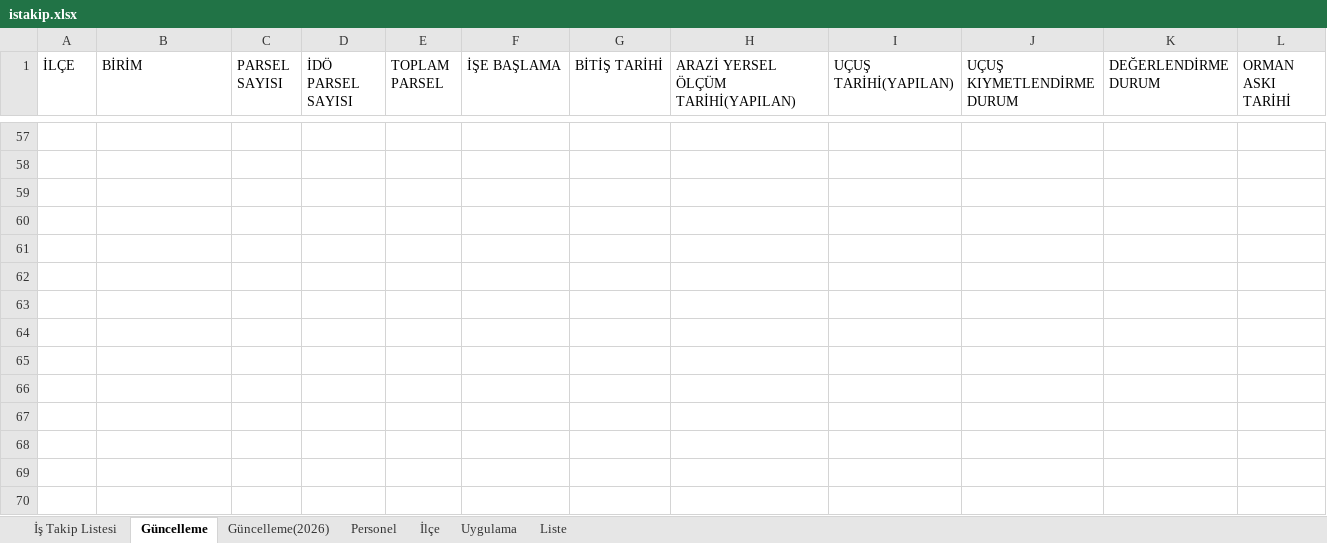
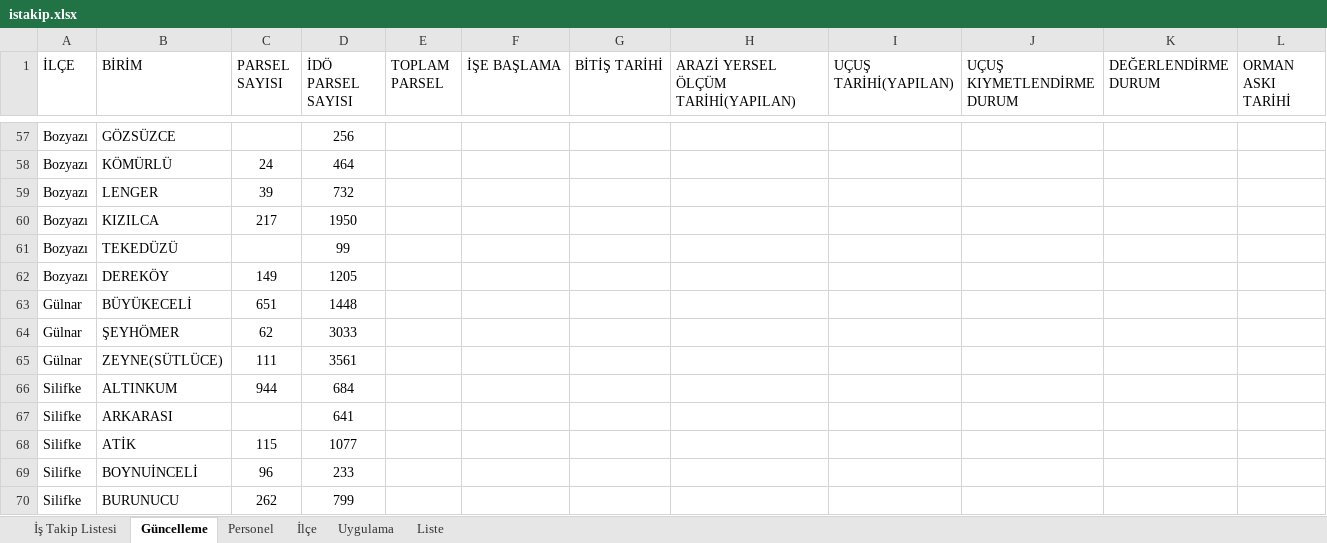
Before and after one commit to gokhangeo/ihale, an Excel workbook: istakip.xlsx, sheet Güncelleme, drawn as a sheet; only a part is shown, gaps mark what is left out; values as stored, in another font and other column widths than the file's, no borders; rows hold the shown columns only; the diff covers the shown part only; the diff names each change by its address in the sheet, - before the commit and + after, or states it on an @@ line.

```diff
--- a/istakip.xlsx (sheet Güncelleme)
+++ b/istakip.xlsx (sheet Güncelleme)
-sheet tab: Güncelleme(2026)
-row 57: (empty)
+row 57: Bozyazı | GÖZSÜZCE |  | 256
-row 58: (empty)
+row 58: Bozyazı | KÖMÜRLÜ | 24 | 464
-row 59: (empty)
+row 59: Bozyazı | LENGER | 39 | 732
-row 60: (empty)
+row 60: Bozyazı | KIZILCA | 217 | 1950
-row 61: (empty)
+row 61: Bozyazı | TEKEDÜZÜ |  | 99
-row 62: (empty)
+row 62: Bozyazı | DEREKÖY | 149 | 1205
-row 63: (empty)
+row 63: Gülnar | BÜYÜKECELİ | 651 | 1448
-row 64: (empty)
+row 64: Gülnar | ŞEYHÖMER | 62 | 3033
-row 65: (empty)
+row 65: Gülnar | ZEYNE(SÜTLÜCE) | 111 | 3561
-row 66: (empty)
+row 66: Silifke | ALTINKUM | 944 | 684
-row 67: (empty)
+row 67: Silifke | ARKARASI |  | 641
-row 68: (empty)
+row 68: Silifke | ATİK | 115 | 1077
-row 69: (empty)
+row 69: Silifke | BOYNUİNCELİ | 96 | 233
-row 70: (empty)
+row 70: Silifke | BURUNUCU | 262 | 799
```
Also changed, not shown: 149 edited cells elsewhere in this sheet, sheet İş Takip Listesi.
